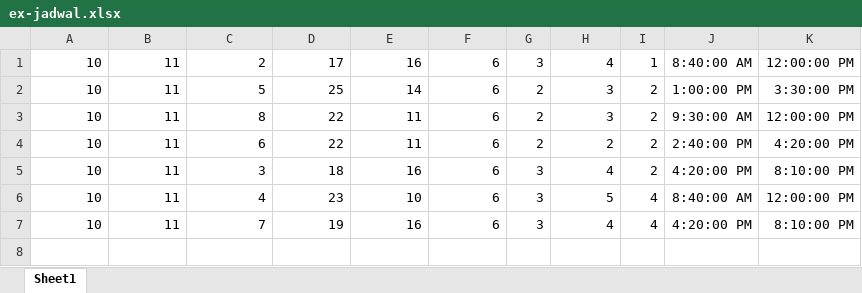
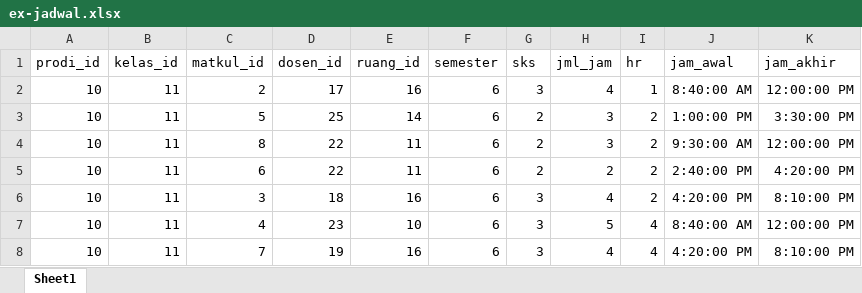
Before and after one commit to koswara0790asep/sistorha, an Excel workbook: public/sheets/ex-jadwal.xlsx, sheet Sheet1, drawn as a sheet; values as stored, in another font and other column widths than the file's, no borders; charts and pictures not drawn; the diff names each change by its address in the sheet, - before the commit and + after, or states it on an @@ line.

```diff
--- a/public/sheets/ex-jadwal.xlsx (sheet Sheet1)
+++ b/public/sheets/ex-jadwal.xlsx (sheet Sheet1)
+row 1: prodi_id | kelas_id | matkul_id | dosen_id | ruang_id | semester | sks | jml_jam | hr | jam_awal | jam_akhir
```
Also changed, not shown: charts or pictures, public/sheets/ex-absen.xlsx, public/sheets/ex-dsn.xlsx, 6 other files.
